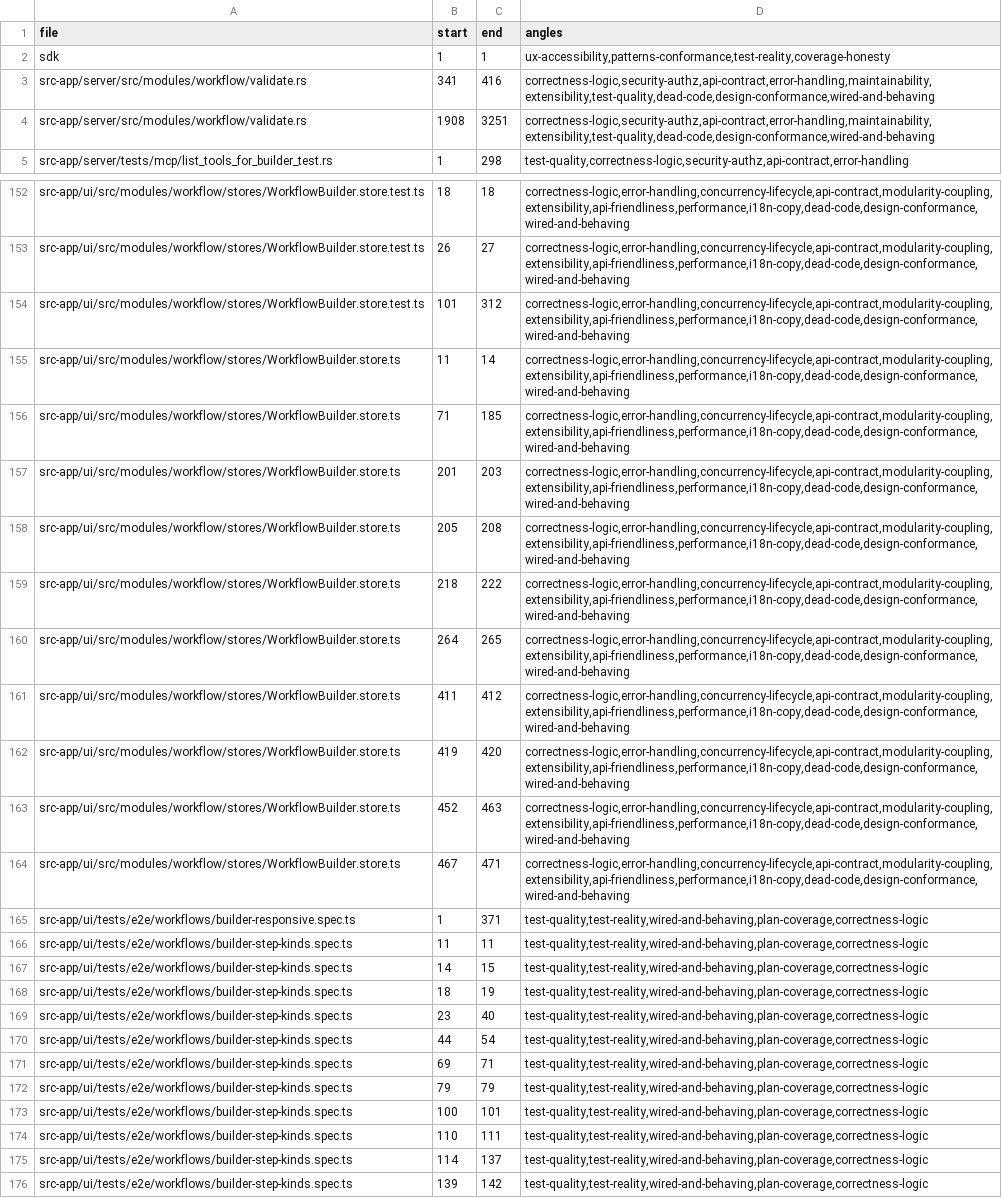
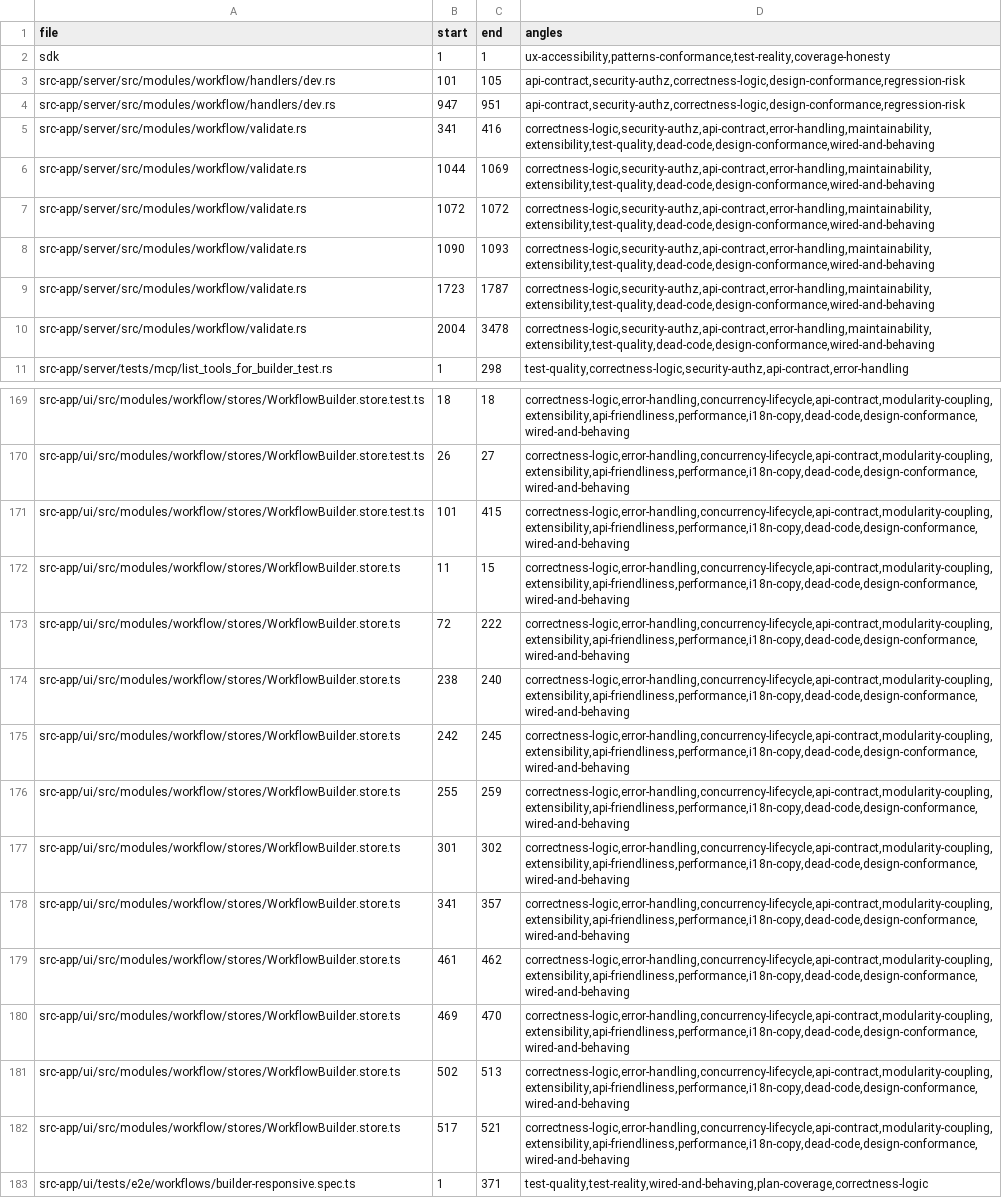
Before and after one commit to tinnlab/paws, a TSV file: .lifecycle/workflow-builder-ux/AUDIT_COVERAGE.tsv, drawn as a sheet; only a part is shown, gaps mark what is left out; the shorter side is filled out with more unchanged rows; addresses are those after the commit; the diff covers the shown part only; the diff names each change by its address in the sheet, - before the commit and + after, or states it on an @@ line.

Commit message:
workflow-builder-ux: phase-7 fix round 7 — the required marker, not just the error
Seventh blind audit: 1 confirmed, 0 HIGH, 17 rejected. Round 6 lifted the prompt
REQUIREMENT for a prompt_file: step but the three forms still passed a hardcoded
`required`, so the asterisk stayed — and it was the ONLY remaining statement about
that field, and it was false. Obeying it produces prompt + prompt_file ->
WORKFLOW_PROMPT_BOTH -> Save blocked: the marker walked the author into exactly
the trap round 6's reworded copy exists to walk them out of. The field was also
now a blank required-looking box with NO stated reason, which DESIGN 2.5 forbids.

The two halves of "is a prompt required?" now read the wire shape through ONE
predicate: promptSuppliedByFile is exported from stepForms and the forms derive
`required={!fromFile}` from it rather than re-deriving or hardcoding — which is
what let them drift apart in the first place. The file-backed state also STATES
its reason (PROMPT_FROM_FILE_NOTE) instead of silently dropping the asterisk.

The regression test is source-scanned because `required` is a render-time prop
(a value test on the predicate alone would still pass with the forms hardcoding
it), and it is scoped to the prompt field's own block — LlmMapStepForm's other
PromptField is for_each, a non-Option backend field that IS always required.
Proven falsifiable: reverting only AgentStepForm's hunk gives
"AgentStepForm.tsx: a bare `required` on the prompt field re-asserts the false
requirement"; restored, 13/13.

```diff
--- a/.lifecycle/workflow-builder-ux/AUDIT_COVERAGE.tsv
+++ b/.lifecycle/workflow-builder-ux/AUDIT_COVERAGE.tsv
+row 3: src-app/server/src/modules/workflow/handlers/dev.rs | 101 | 105 | api-contract,security-authz,correctness-logic,design-conformance,regression-risk
+row 4: src-app/server/src/modules/workflow/handlers/dev.rs | 947 | 951 | api-contract,security-authz,correctness-logic,design-conformance,regression-risk
-B6 (start): 1908
+B6 (start): 1044
-C6 (end): 3251
+C6 (end): 1069
+row 7: src-app/server/src/modules/workflow/validate.rs | 1072 | 1072 | correctness-logic,security-authz,api-contract,error-handling,maintainability,extensibility,test-quality,dead-code,design-conformance,wired-and-behaving
+row 8: src-app/server/src/modules/workflow/validate.rs | 1090 | 1093 | correctness-logic,security-authz,api-contract,error-handling,maintainability,extensibility,test-quality,dead-code,design-conformance,wired-and-behaving
+row 9: src-app/server/src/modules/workflow/validate.rs | 1723 | 1787 | correctness-logic,security-authz,api-contract,error-handling,maintainability,extensibility,test-quality,dead-code,design-conformance,wired-and-behaving
+row 10: src-app/server/src/modules/workflow/validate.rs | 2004 | 3478 | correctness-logic,security-authz,api-contract,error-handling,maintainability,extensibility,test-quality,dead-code,design-conformance,wired-and-behaving
-C171 (end): 312
+C171 (end): 415
-C172 (end): 14
+C172 (end): 15
-B173 (start): 71
+B173 (start): 72
-C173 (end): 185
+C173 (end): 222
-B174 (start): 201
+B174 (start): 238
-C174 (end): 203
+C174 (end): 240
-B175 (start): 205
+B175 (start): 242
-C175 (end): 208
+C175 (end): 245
-B176 (start): 218
+B176 (start): 255
-C176 (end): 222
+C176 (end): 259
-B177 (start): 264
+B177 (start): 301
-C177 (end): 265
+C177 (end): 302
-B178 (start): 411
+B178 (start): 341
-C178 (end): 412
+C178 (end): 357
-B179 (start): 419
+B179 (start): 461
-C179 (end): 420
+C179 (end): 462
-B180 (start): 452
+B180 (start): 469
-C180 (end): 463
+C180 (end): 470
-B181 (start): 467
+B181 (start): 502
-C181 (end): 471
+C181 (end): 513
+row 182: src-app/ui/src/modules/workflow/stores/WorkflowBuilder.store.ts | 517 | 521 | correctness-logic,error-handling,concurrency-lifecycle,api-contract,modularity-coupling,extensibility,api-friendliness,performance,i18n-copy,dead-code,design-conformance,wired-and-behaving
```
Also changed, not shown: 11 added rows and 15 edited cells elsewhere in this file, 8 other files.
